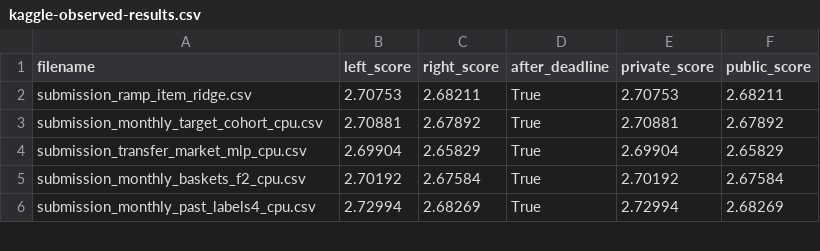
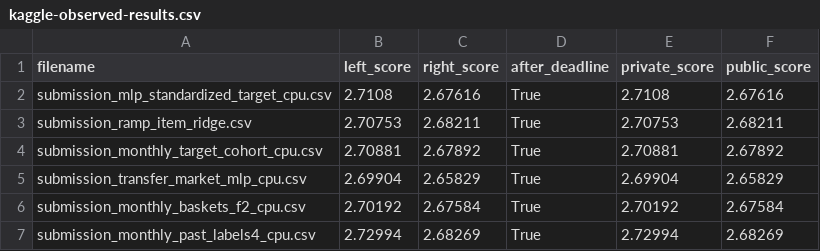
Before and after one commit to historyproblem/ml_hws, a CSV file: docs/kaggle-observed-results.csv, drawn as a sheet; only a part is shown; the diff names each change by its address in the sheet, - before the commit and + after, or states it on an @@ line.

Commit message:
Record final target-scaling result and stop research

```diff
--- a/docs/kaggle-observed-results.csv
+++ b/docs/kaggle-observed-results.csv
+row 2: submission_mlp_standardized_target_cpu.csv | 2.7108 | 2.67616 | True | 2.7108 | 2.67616
```
Also changed, not shown: 1 other file.
